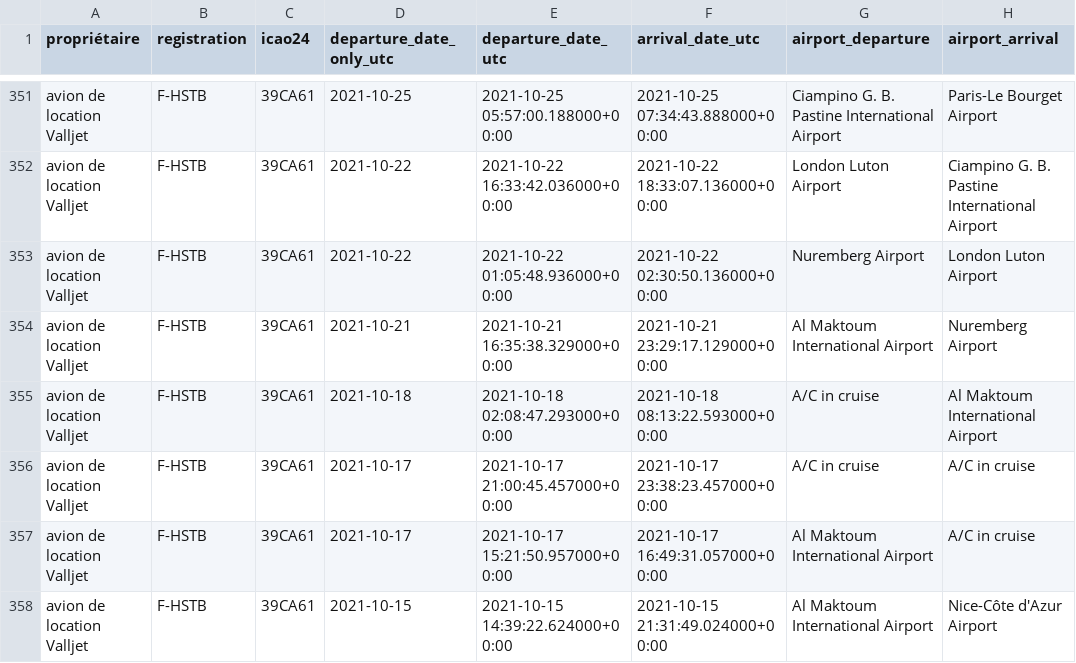
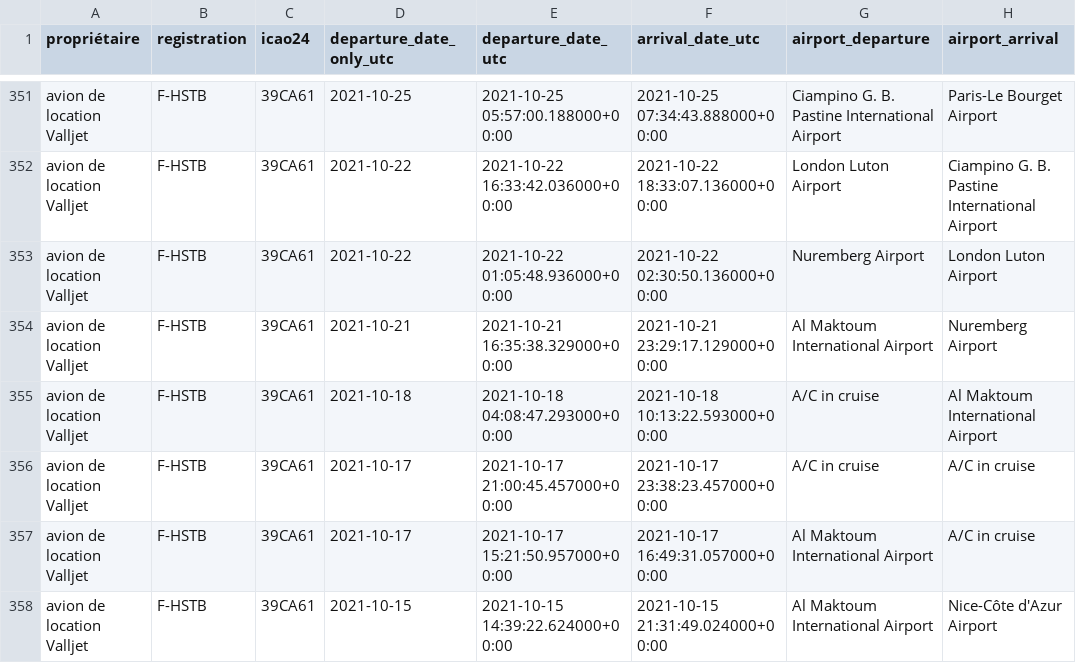
Before and after one commit to GeneralDeGaulle/i_fly_bernard, a CSV file: output/F-HSTB/F-HSTB_flight_data_all.csv, drawn as a sheet; only a part is shown, gaps mark what is left out; the diff names each change by its address in the sheet, - before the commit and + after, or states it on an @@ line.

```diff
--- a/output/F-HSTB/F-HSTB_flight_data_all.csv
+++ b/output/F-HSTB/F-HSTB_flight_data_all.csv
-E355 (departure_date_utc): 2021-10-18 02:08:47.293000+00:00
+E355 (departure_date_utc): 2021-10-18 04:08:47.293000+00:00
-F355 (arrival_date_utc): 2021-10-18 08:13:22.593000+00:00
+F355 (arrival_date_utc): 2021-10-18 10:13:22.593000+00:00
```
Also changed, not shown: output/F-GLTK/F-GLTK_flight_data_all.csv.
